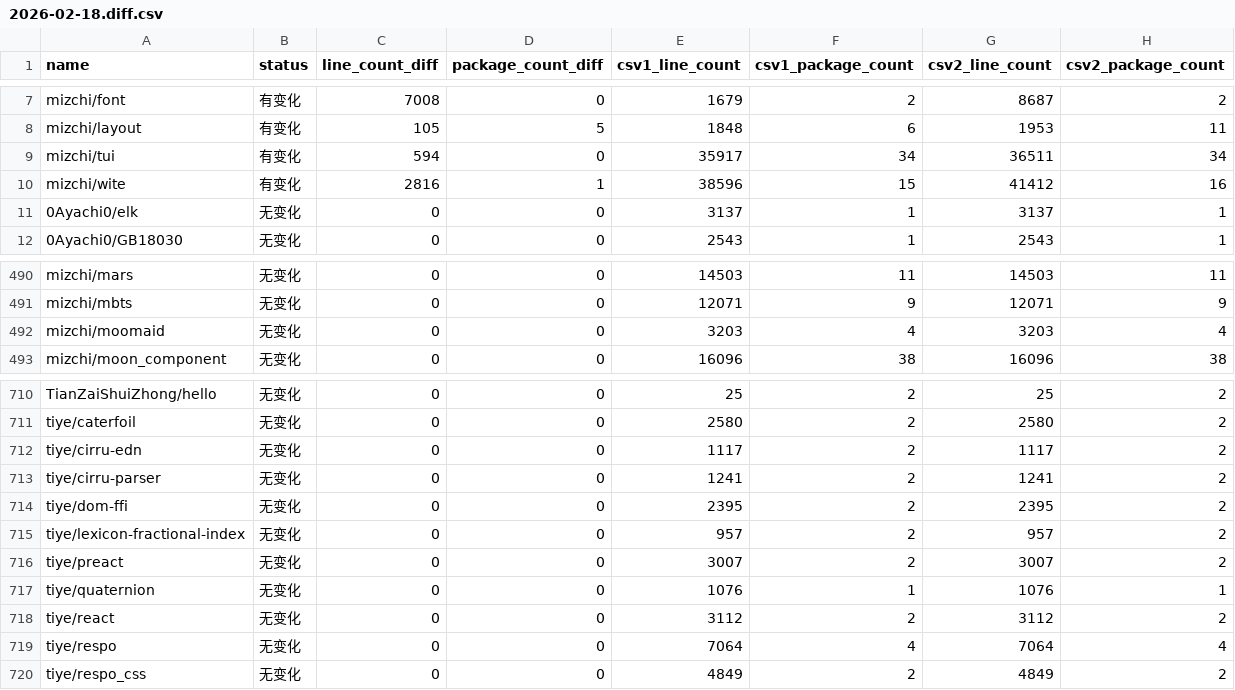
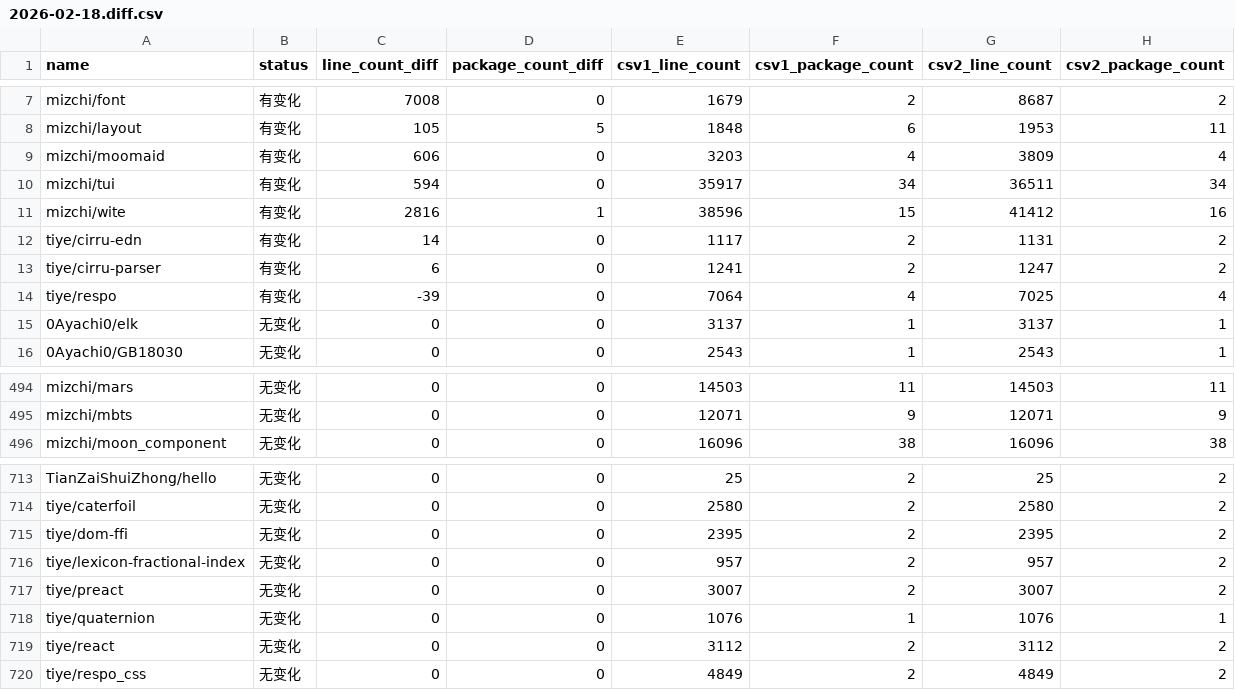
Before and after one commit to Pmemmm/MooncakesDailyData, a CSV file: diff/2026-02-18.diff.csv, drawn as a sheet; only a part is shown, gaps mark what is left out.

```diff
--- a/diff/2026-02-18.diff.csv
+++ b/diff/2026-02-18.diff.csv
@@ -8,4 +8,8 @@ mizchi/font,有变化,7008,0,1679,2,8687,2
 mizchi/layout,有变化,105,5,1848,6,1953,11
+mizchi/moomaid,有变化,606,0,3203,4,3809,4
 mizchi/tui,有变化,594,0,35917,34,36511,34
 mizchi/wite,有变化,2816,1,38596,15,41412,16
+tiye/cirru-edn,有变化,14,0,1117,2,1131,2
+tiye/cirru-parser,有变化,6,0,1241,2,1247,2
+tiye/respo,有变化,-39,0,7064,4,7025,4
 0Ayachi0/elk,无变化,0,0,3137,1,3137,1
@@ -491,3 +495,2 @@ mizchi/mars,无变化,0,0,14503,11,14503,11
 mizchi/mbts,无变化,0,0,12071,9,12071,9
-mizchi/moomaid,无变化,0,0,3203,4,3203,4
 mizchi/moon_component,无变化,0,0,16096,38,16096,38
@@ -711,4 +714,2 @@ TianZaiShuiZhong/hello,无变化,0,0,25,2,25,2
 tiye/caterfoil,无变化,0,0,2580,2,2580,2
-tiye/cirru-edn,无变化,0,0,1117,2,1117,2
-tiye/cirru-parser,无变化,0,0,1241,2,1241,2
 tiye/dom-ffi,无变化,0,0,2395,2,2395,2
@@ -718,3 +719,2 @@ tiye/quaternion,无变化,0,0,1076,1,1076,1
 tiye/react,无变化,0,0,3112,2,3112,2
-tiye/respo,无变化,0,0,7064,4,7064,4
 tiye/respo_css,无变化,0,0,4849,2,4849,2
```
Also changed, not shown: data/2026-02-18.csv.
